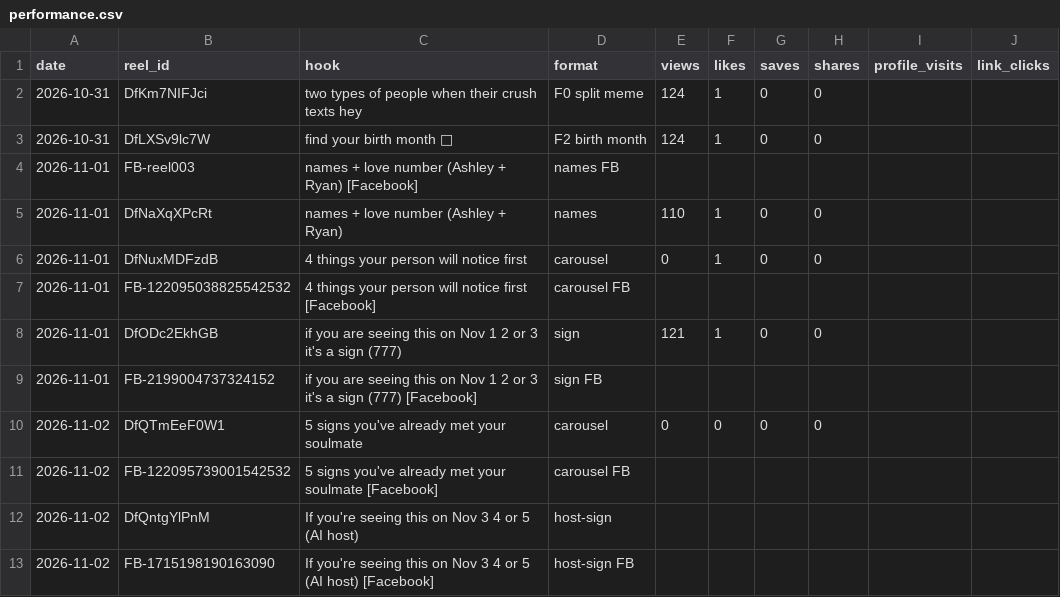
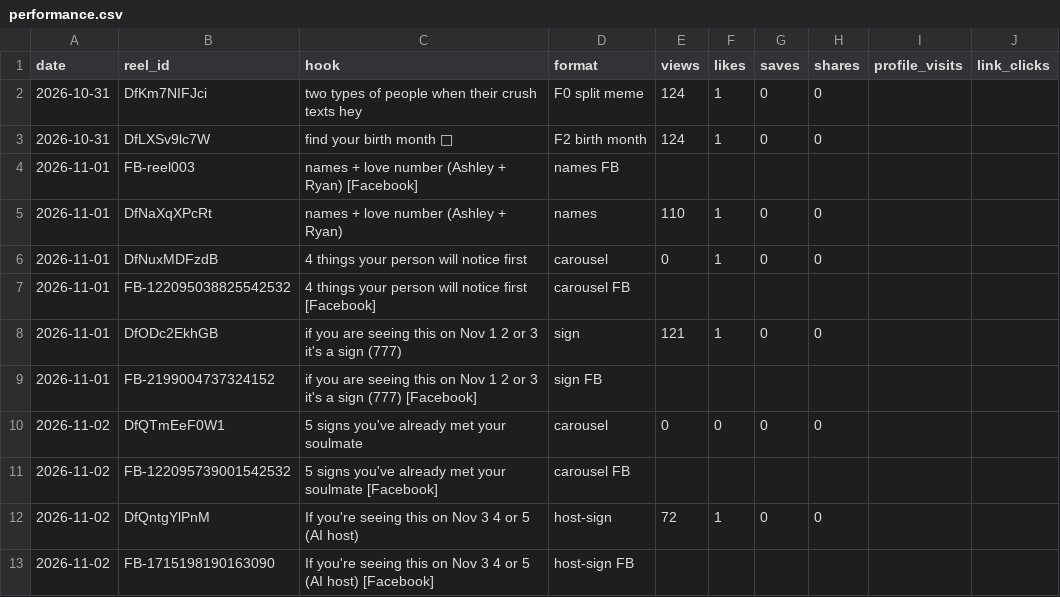
Before and after one commit to newnagiajnala-dotcom/soulmatesigns-system, a CSV file: data/performance.csv, drawn as a sheet.

```diff
--- a/data/performance.csv
+++ b/data/performance.csv
@@ -11,3 +11,3 @@ date,reel_id,hook,format,views,likes,saves,shares,profile_visits,link_clicks
 2026-11-02,FB-122095739001542532,5 signs you've already met your soulmate [Facebook],carousel FB,,,,,,
-2026-11-02,DfQntgYlPnM,If you're seeing this on Nov 3 4 or 5 (AI host),host-sign,,,,,,
+2026-11-02,DfQntgYlPnM,If you're seeing this on Nov 3 4 or 5 (AI host),host-sign,72,1,0,0,,
 2026-11-02,FB-1715198190163090,If you're seeing this on Nov 3 4 or 5 (AI host) [Facebook],host-sign FB,,,,,,
```
Also changed, not shown: 2 other files.
